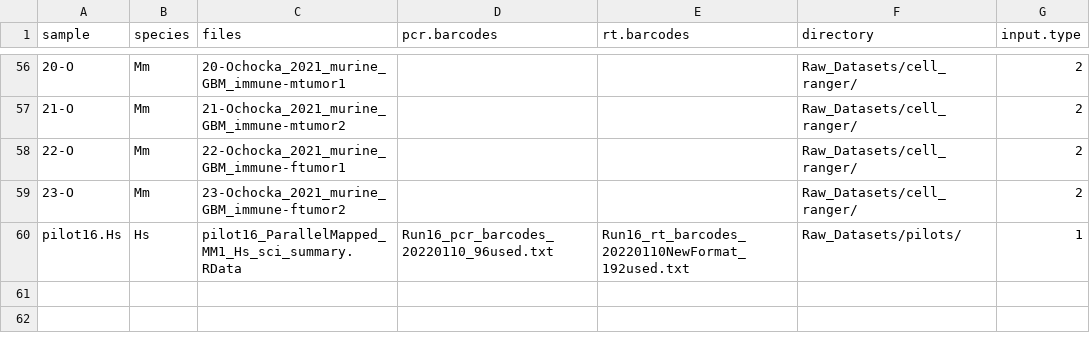
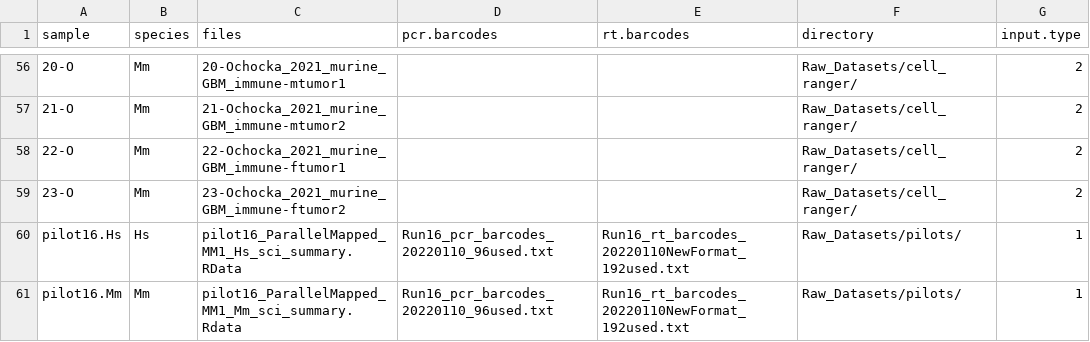
Before and after one commit to NMikolajewicz/scPipeline, a CSV file: M01_inputs.csv, drawn as a sheet; only a part is shown, gaps mark what is left out; the diff names each change by its address in the sheet, - before the commit and + after, or states it on an @@ line.

Commit message:
mm p16 data

```diff
--- a/M01_inputs.csv
+++ b/M01_inputs.csv
+row 61: pilot16.Mm | Mm | pilot16_ParallelMapped_MM1_Mm_sci_summary.Rdata | Run16_pcr_barcodes_20220110_96used.txt | Run16_rt_barcodes_20220110NewFormat_192used.txt | Raw_Datasets/pilots/ | 1
```
